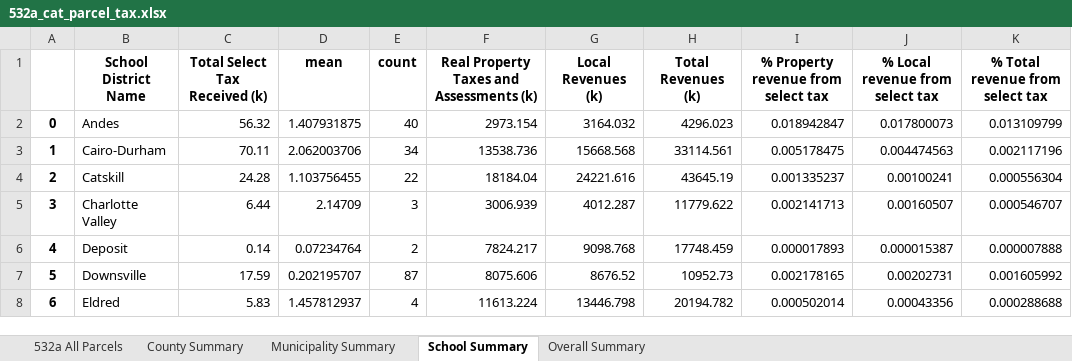
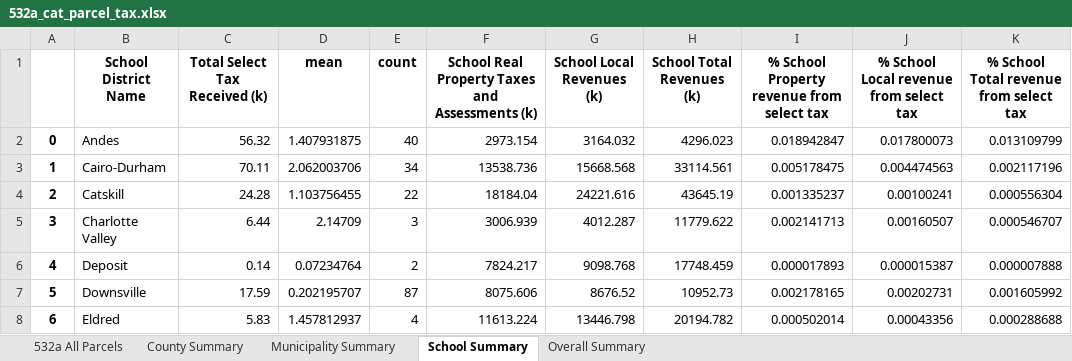
Before and after one commit to arborelliott/AdironTax-Rates-Parcels, an Excel workbook: Output/532a/532a_cat_parcel_tax.xlsx, sheet School Summary, drawn as a sheet; only a part is shown; values as stored, in another font and other column widths than the file's, no borders; the diff names each change by its address in the sheet, - before the commit and + after, or states it on an @@ line.

```diff
--- a/Output/532a/532a_cat_parcel_tax.xlsx (sheet School Summary)
+++ b/Output/532a/532a_cat_parcel_tax.xlsx (sheet School Summary)
-F1: Real Property Taxes and Assessments (k)
+F1: School Real Property Taxes and Assessments (k)
-G1: Local Revenues (k)
+G1: School Local Revenues (k)
-H1: Total Revenues (k)
+H1: School Total Revenues (k)
-I1: % Property revenue from select tax
+I1: % School Property revenue from select tax
-J1: % Local revenue from select tax
+J1: % School Local revenue from select tax
-K1: % Total revenue from select tax
+K1: % School Total revenue from select tax
```
Also changed, not shown: sheet County Summary, sheet Municipality Summary, 7 other files.
